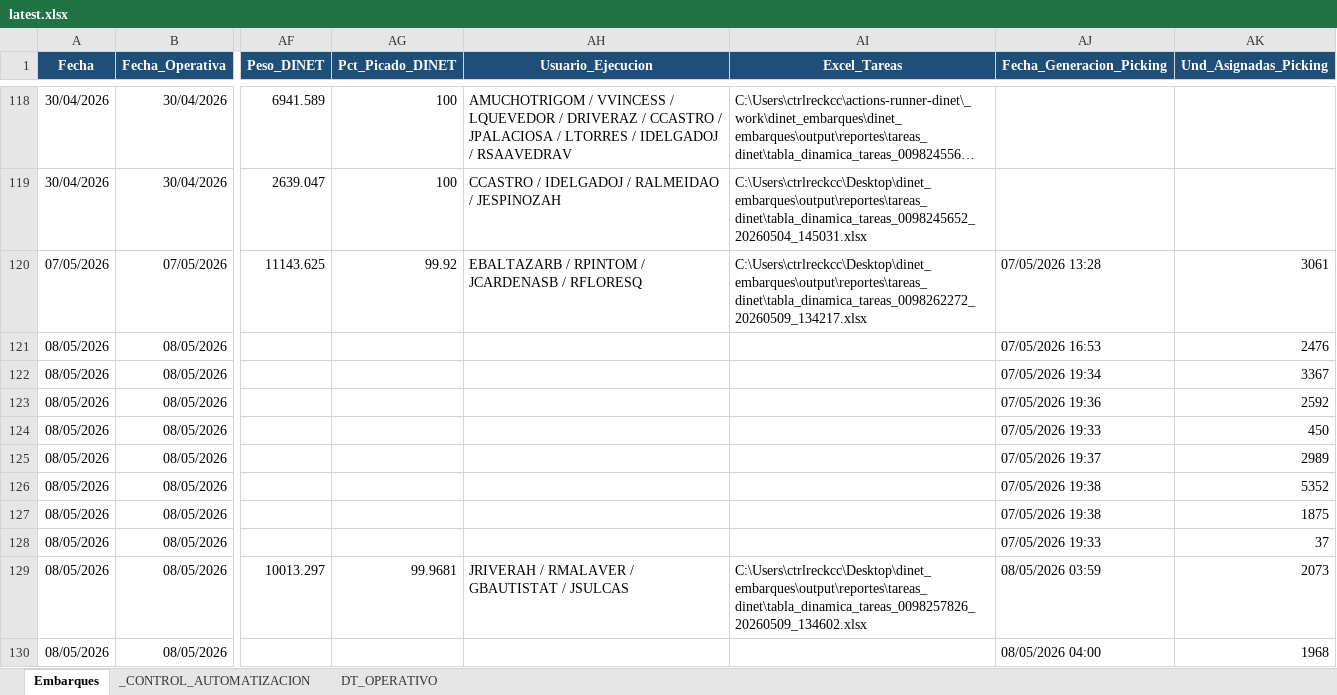
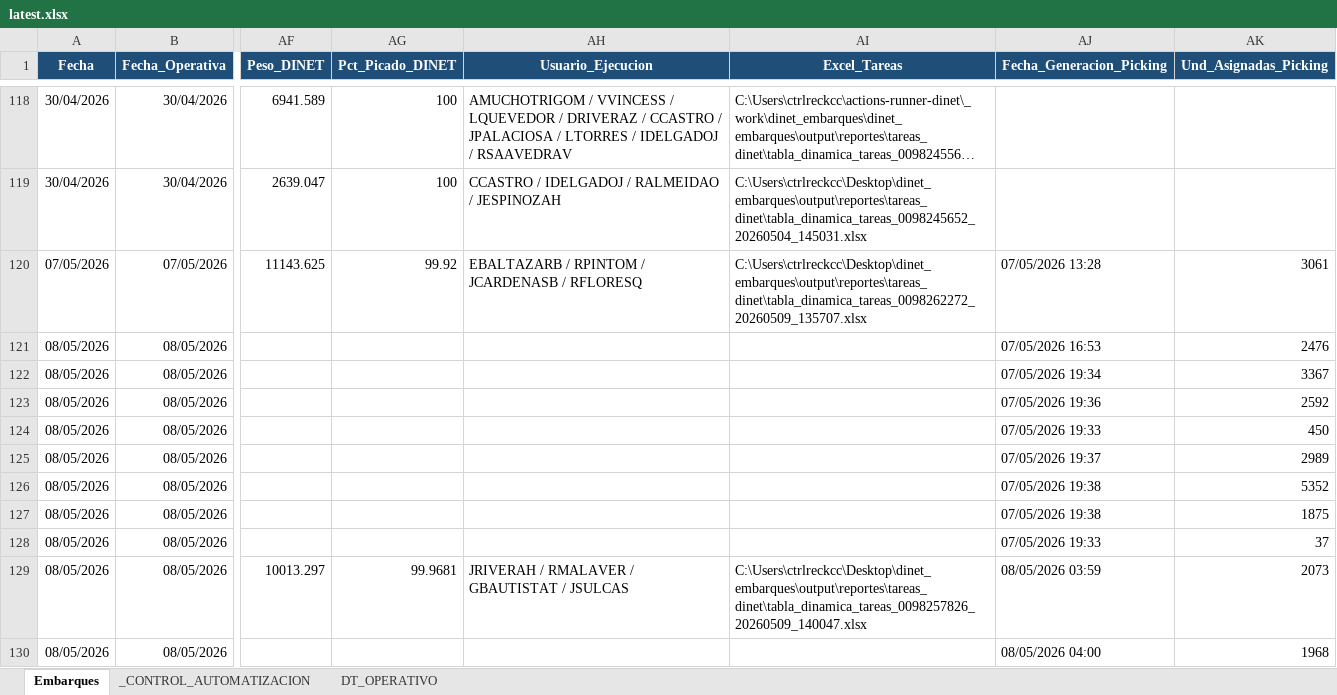
Before and after one commit to llKirell/dinet-dashboard-v2, an Excel workbook: data/latest.xlsx, sheet Embarques, drawn as a sheet; only a part is shown, gaps mark what is left out; long unchanged cells end in …; values as stored, in another font and other column widths than the file's, no borders; the diff names each change by its address in the sheet, - before the commit and + after, or states it on an @@ line.

```diff
--- a/data/latest.xlsx (sheet Embarques)
+++ b/data/latest.xlsx (sheet Embarques)
-AI120 (Excel_Tareas): C:\Users\ctrlreckcc\Desktop\dinet_embarques\output\reportes\tareas_dinet\tabla_dinamica_tareas_0098262272_20260509_134217.xlsx
+AI120 (Excel_Tareas): C:\Users\ctrlreckcc\Desktop\dinet_embarques\output\reportes\tareas_dinet\tabla_dinamica_tareas_0098262272_20260509_135707.xlsx
-AI129 (Excel_Tareas): C:\Users\ctrlreckcc\Desktop\dinet_embarques\output\reportes\tareas_dinet\tabla_dinamica_tareas_0098257826_20260509_134602.xlsx
+AI129 (Excel_Tareas): C:\Users\ctrlreckcc\Desktop\dinet_embarques\output\reportes\tareas_dinet\tabla_dinamica_tareas_0098257826_20260509_140047.xlsx
```
Also changed, not shown: sheet _CONTROL_AUTOMATIZACION.
